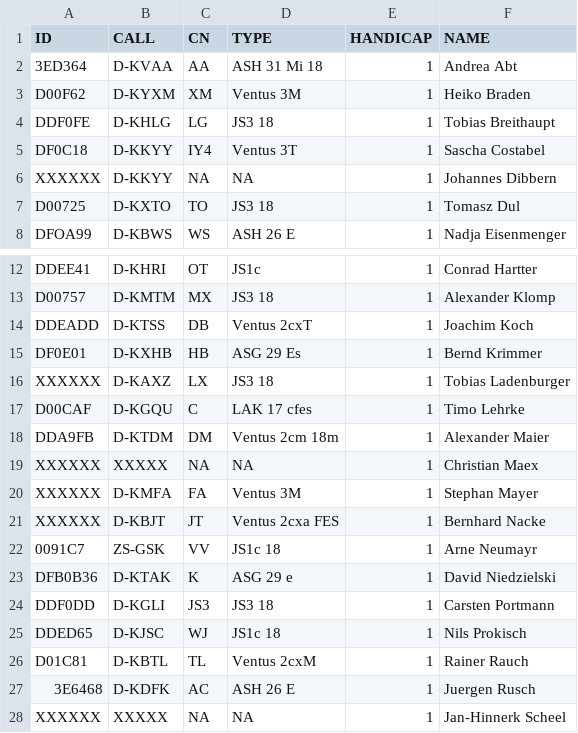
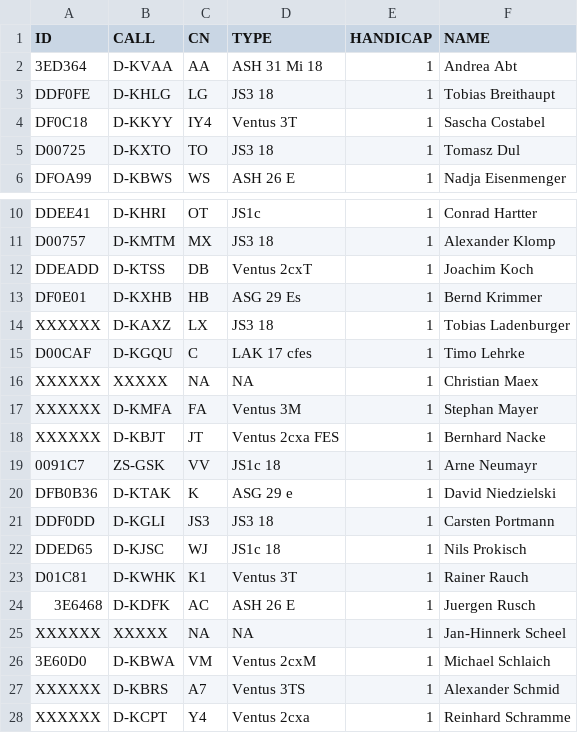
Before and after one commit to stfrhaue/Quali_Winzeln, a CSV file: Pilotenliste_Quali_18m_Winzeln.csv, drawn as a sheet; only a part is shown, gaps mark what is left out; the shorter side is filled out with more unchanged rows.

Commit message:
Update Pilotenliste_Quali_18m_Winzeln.csv

```diff
--- a/Pilotenliste_Quali_18m_Winzeln.csv
+++ b/Pilotenliste_Quali_18m_Winzeln.csv
@@ -2,6 +2,4 @@ ID,CALL,CN,TYPE,HANDICAP,NAME
 3ED364,D-KVAA,AA,ASH 31 Mi 18,1,Andrea Abt
-D00F62,D-KYXM,XM,Ventus 3M,1,Heiko Braden
 DDF0FE,D-KHLG,LG,JS3 18,1,Tobias Breithaupt
 DF0C18,D-KKYY,IY4,Ventus 3T,1,Sascha Costabel
-XXXXXX,D-KKYY,NA,NA,1,Johannes Dibbern
 D00725,D-KXTO,TO,JS3 18,1,Tomasz Dul
@@ -17,3 +15,2 @@ XXXXXX,D-KAXZ,LX,JS3 18,1,Tobias Ladenburger
 D00CAF,D-KGQU,C,LAK 17 cfes,1,Timo Lehrke
-DDA9FB,D-KTDM,DM,Ventus 2cm 18m,1,Alexander Maier
 XXXXXX,XXXXX,NA,NA,1,Christian Maex
@@ -25,3 +22,3 @@ DDF0DD,D-KGLI,JS3,JS3 18,1,Carsten Portmann
 DDED65,D-KJSC,WJ,JS1c 18,1,Nils Prokisch
-D01C81,D-KBTL,TL,Ventus 2cxM,1,Rainer Rauch
+D01C81,D-KWHK,K1,Ventus 3T,1,Rainer Rauch
 3E6468,D-KDFK,AC,ASH 26 E,1,Juergen Rusch
```
